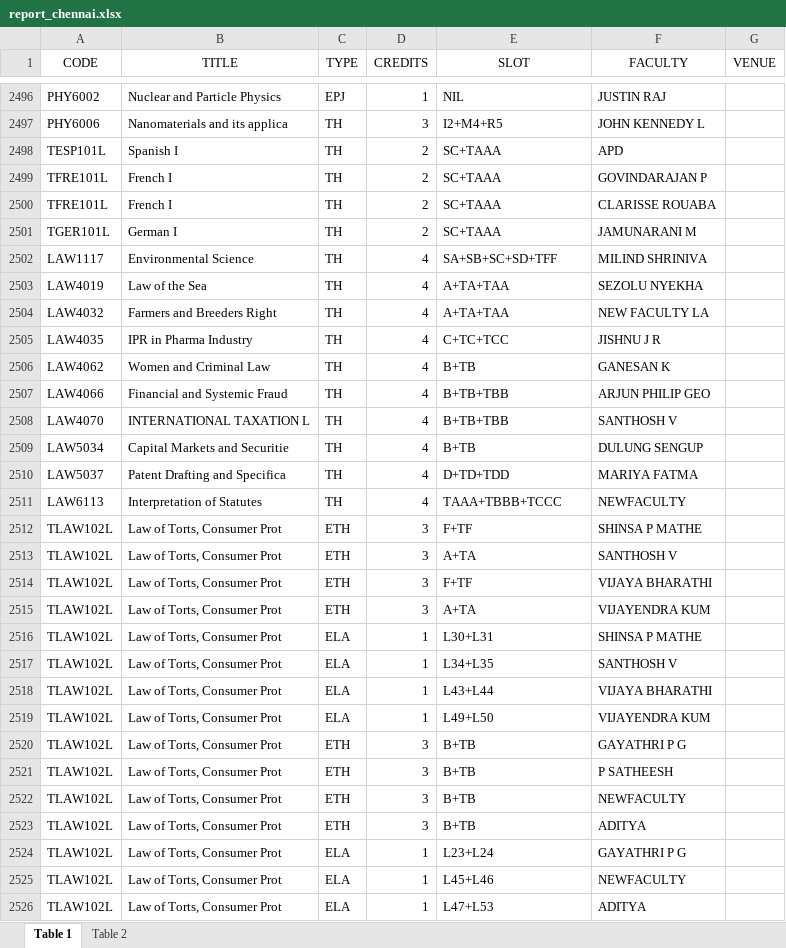
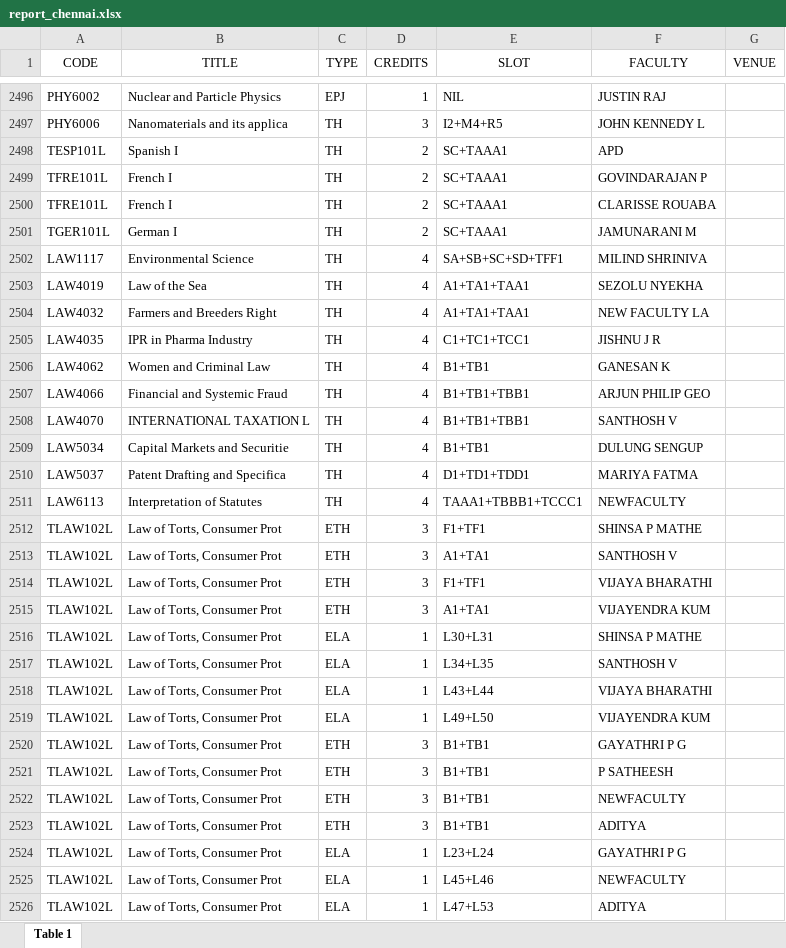
Before and after one commit to vishalreddy1005/FFCSonTheGo, an Excel workbook: util/report_chennai.xlsx, sheet Table 1, drawn as a sheet; only a part is shown, gaps mark what is left out; values as stored, in another font and other column widths than the file's, no borders; the diff covers the shown part only; the diff names each change by its address in the sheet, - before the commit and + after, or states it on an @@ line.

Commit message:
Update Course list for Chennai

```diff
--- a/util/report_chennai.xlsx (sheet Table 1)
+++ b/util/report_chennai.xlsx (sheet Table 1)
-sheet tab: Table 2
-E2498:E2501 (SLOT): SC+TAAA
+E2498:E2501 (SLOT): SC+TAAA1
-E2502 (SLOT): SA+SB+SC+SD+TFF
+E2502 (SLOT): SA+SB+SC+SD+TFF1
-E2503:E2504 (SLOT): A+TA+TAA
+E2503:E2504 (SLOT): A1+TA1+TAA1
-E2505 (SLOT): C+TC+TCC
+E2505 (SLOT): C1+TC1+TCC1
-E2506 (SLOT): B+TB
+E2506 (SLOT): B1+TB1
-E2507:E2508 (SLOT): B+TB+TBB
+E2507:E2508 (SLOT): B1+TB1+TBB1
-E2509 (SLOT): B+TB
+E2509 (SLOT): B1+TB1
-E2510 (SLOT): D+TD+TDD
+E2510 (SLOT): D1+TD1+TDD1
-E2511 (SLOT): TAAA+TBBB+TCCC
+E2511 (SLOT): TAAA1+TBBB1+TCCC1
-E2512 (SLOT): F+TF
+E2512 (SLOT): F1+TF1
-E2513 (SLOT): A+TA
+E2513 (SLOT): A1+TA1
-E2514 (SLOT): F+TF
+E2514 (SLOT): F1+TF1
-E2515 (SLOT): A+TA
+E2515 (SLOT): A1+TA1
-E2520:E2523 (SLOT): B+TB
+E2520:E2523 (SLOT): B1+TB1
```
Also changed, not shown: 4 added rows and 475 edited cells elsewhere in this sheet.
